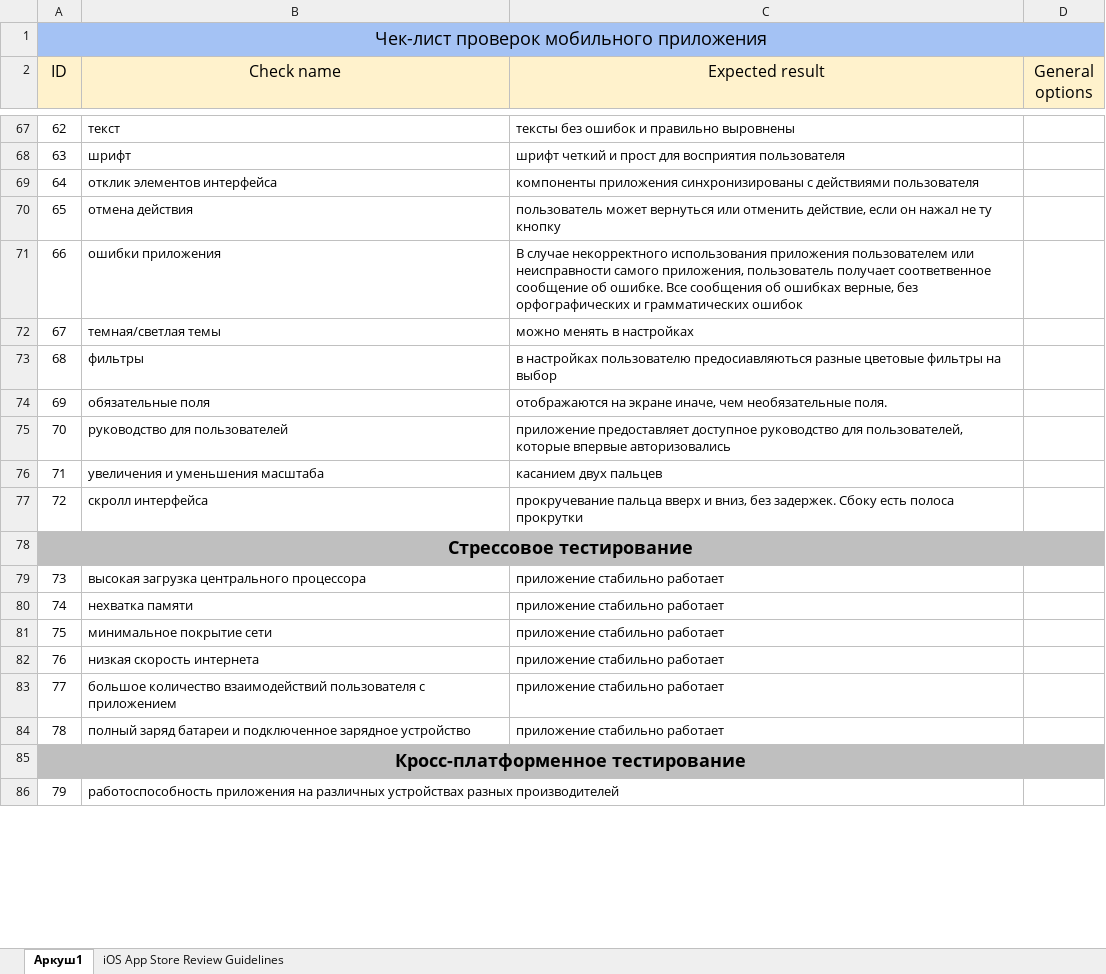
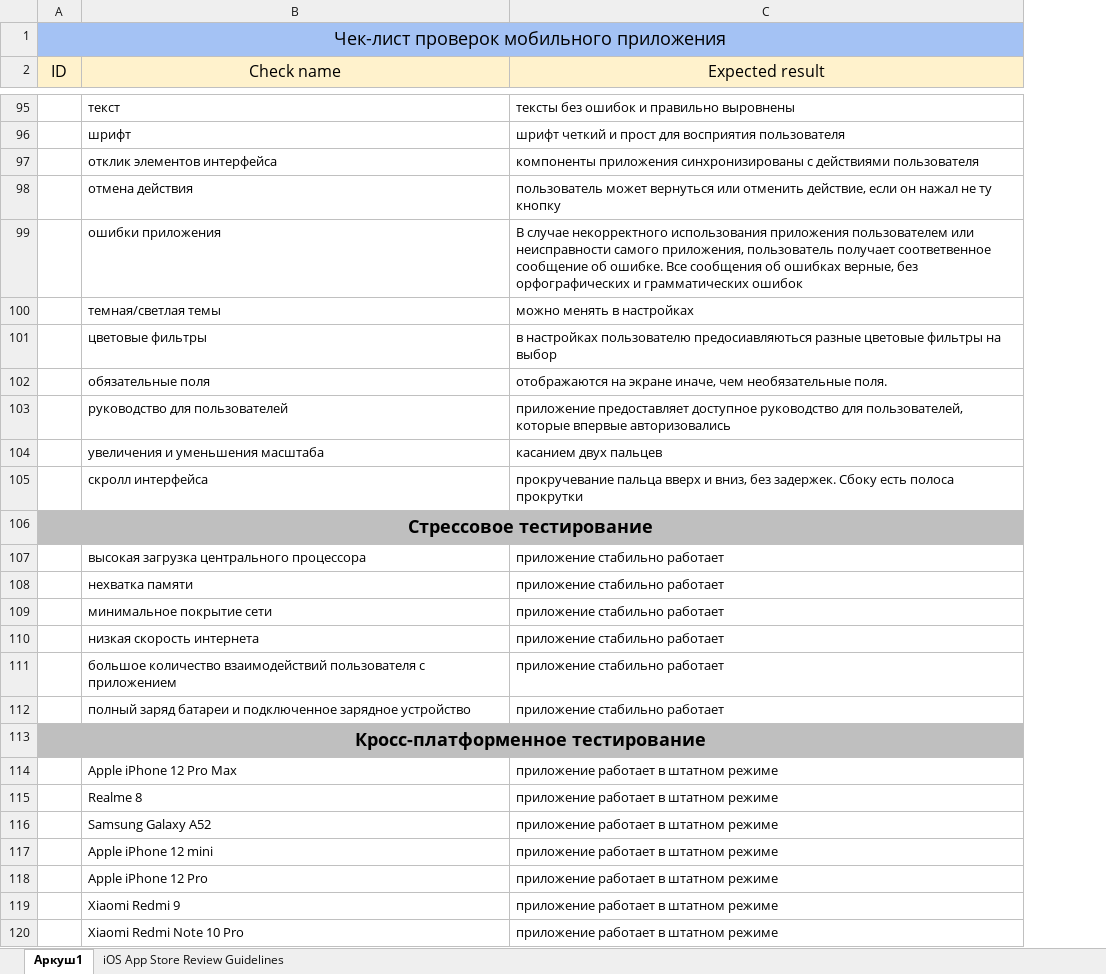
Before and after one commit to vladsoltys/Mobile_testing, an Excel workbook: checklist mobile testing.xlsx, sheet Аркуш1, drawn as a sheet; only a part is shown, gaps mark what is left out; values as stored, in another font and other column widths than the file's, no borders; charts and pictures not drawn; removed rows and columns are numbered as before the commit, all else as after; the diff covers the shown part only; the diff names each change by its address in the sheet, - before the commit and + after, or states it on an @@ line.

```diff
--- a/checklist mobile testing.xlsx (sheet Аркуш1)
+++ b/checklist mobile testing.xlsx (sheet Аркуш1)
-column D (General options), empty
-A95 (ID): 62
+A95 (ID): (empty)
-A96 (ID): 63
+A96 (ID): (empty)
-A97 (ID): 64
+A97 (ID): (empty)
-A98 (ID): 65
+A98 (ID): (empty)
-A99 (ID): 66
+A99 (ID): (empty)
-A100 (ID): 67
+A100 (ID): (empty)
-row 73: 68 | фильтры | в настройках пользователю предосиавляються разные цветовые фильтры на выбор
+row 101:  | цветовые фильтры | в настройках пользователю предосиавляються разные цветовые фильтры на выбор
-A102 (ID): 69
+A102 (ID): (empty)
-A103 (ID): 70
+A103 (ID): (empty)
-A104 (ID): 71
+A104 (ID): (empty)
-A105 (ID): 72
+A105 (ID): (empty)
-A107 (ID): 73
+A107 (ID): (empty)
-A108 (ID): 74
+A108 (ID): (empty)
-A109 (ID): 75
+A109 (ID): (empty)
-A110 (ID): 76
+A110 (ID): (empty)
-A111 (ID): 77
+A111 (ID): (empty)
-A112 (ID): 78
+A112 (ID): (empty)
-row 86: 79 | работоспособность приложения на различных устройствах разных производителей
+row 114:  | Apple iPhone 12 Pro Max | приложение работает в штатном режиме
+row 115:  | Realme 8 | приложение работает в штатном режиме
+row 116:  | Samsung Galaxy A52 | приложение работает в штатном режиме
+row 117:  | Apple iPhone 12 mini | приложение работает в штатном режиме
+row 118:  | Apple iPhone 12 Pro | приложение работает в штатном режиме
+row 119:  | Xiaomi Redmi 9 | приложение работает в штатном режиме
+row 120:  | Xiaomi Redmi Note 10 Pro | приложение работает в штатном режиме
```
Also changed, not shown: 87 added rows, 64 removed rows and 21 edited cells elsewhere in this sheet.
